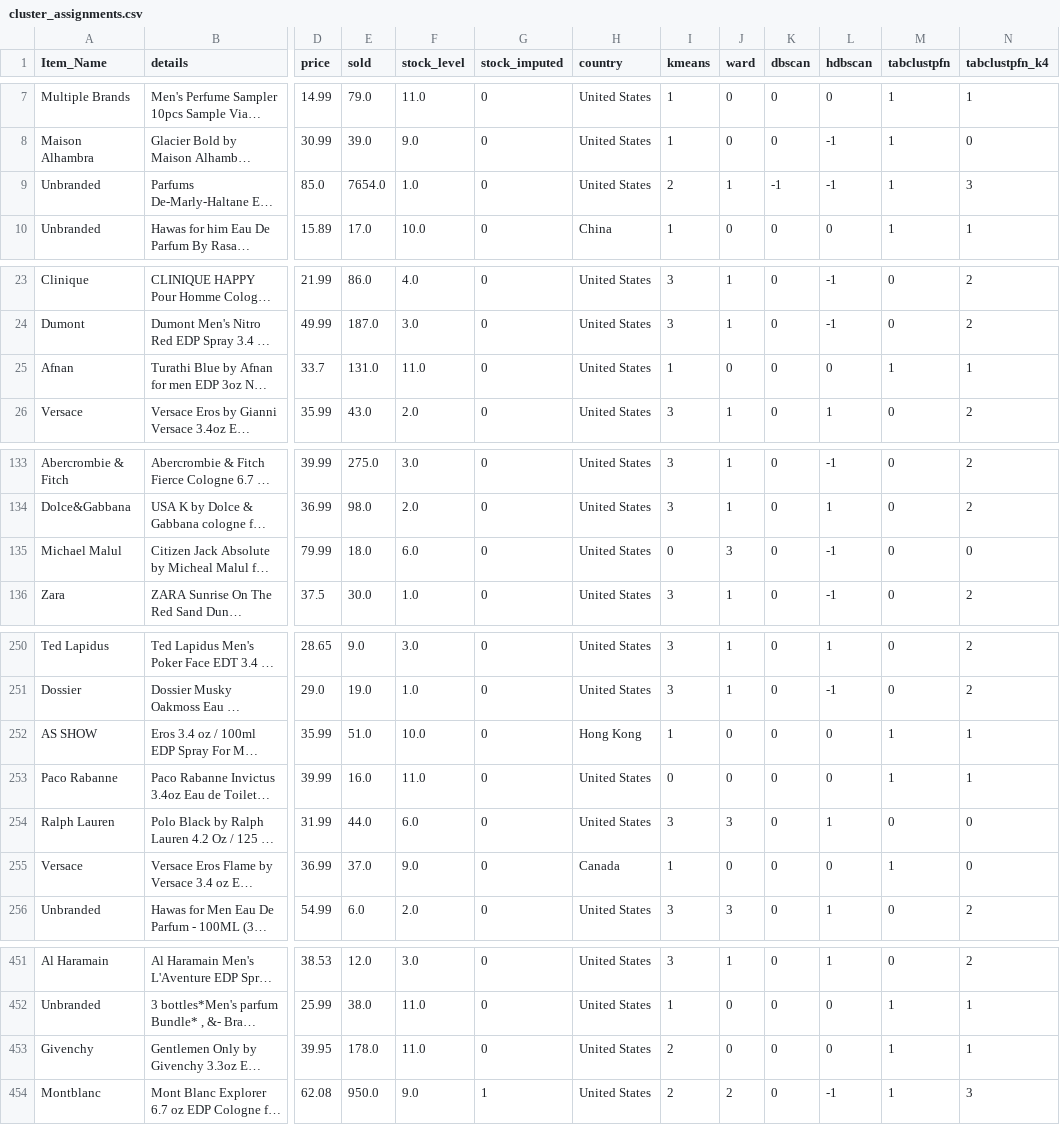
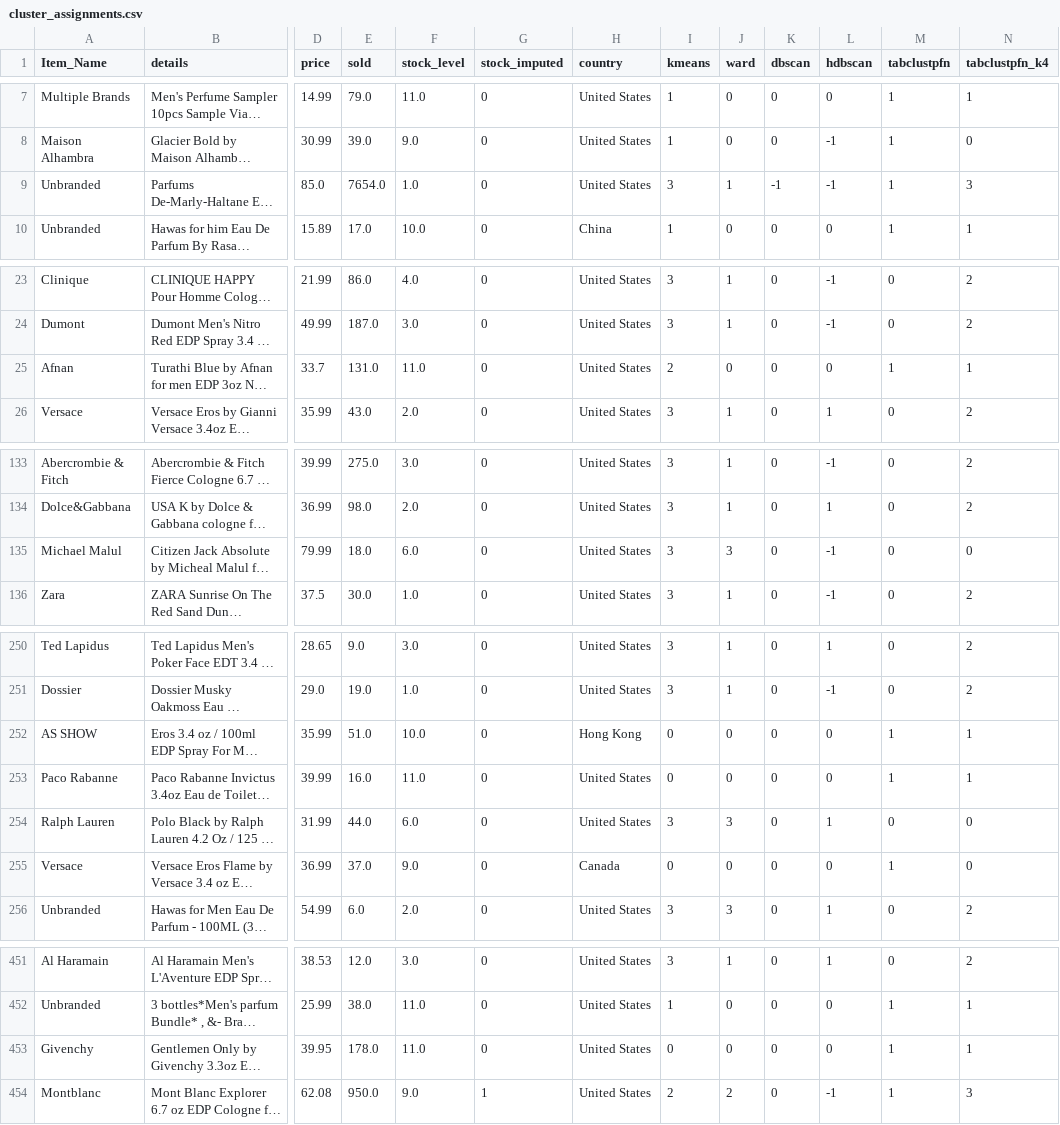
Before and after one commit to kvmmn/_COM7022_MachineLearning, a CSV file: COM7022 - Assignment/output/cluster_assignments.csv, drawn as a sheet; only a part is shown, gaps mark what is left out; long unchanged cells end in …; the diff covers the shown part only; the diff names each change by its address in the sheet, - before the commit and + after, or states it on an @@ line.

```diff
--- a/COM7022 - Assignment/output/cluster_assignments.csv
+++ b/COM7022 - Assignment/output/cluster_assignments.csv
-I9 (kmeans): 2
+I9 (kmeans): 3
-I25 (kmeans): 1
+I25 (kmeans): 2
-I135 (kmeans): 0
+I135 (kmeans): 3
-I252 (kmeans): 1
+I252 (kmeans): 0
-I255 (kmeans): 1
+I255 (kmeans): 0
-I453 (kmeans): 2
+I453 (kmeans): 0
```
Also changed, not shown: 12 edited cells elsewhere in this file, COM7022 - Assignment/output/tables/table05_feature_set_scan.csv, COM7022 - Assignment/output/tables/table07_kmeans_k_scan.csv, 25 other files.
